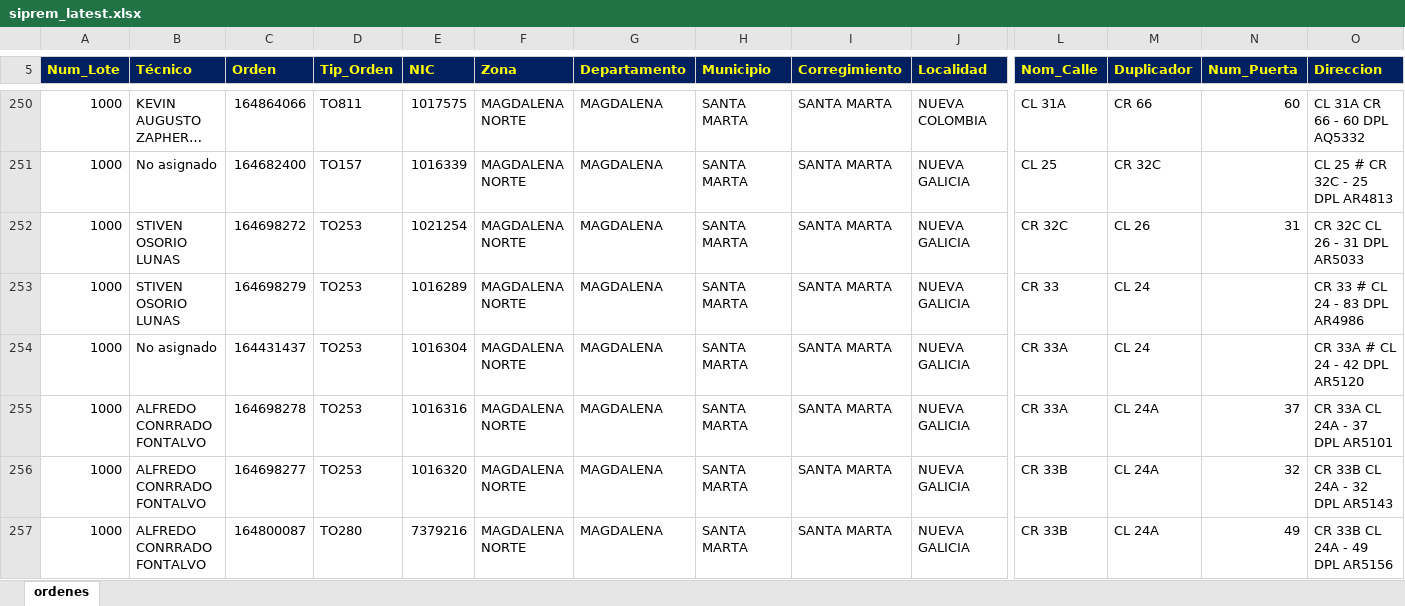
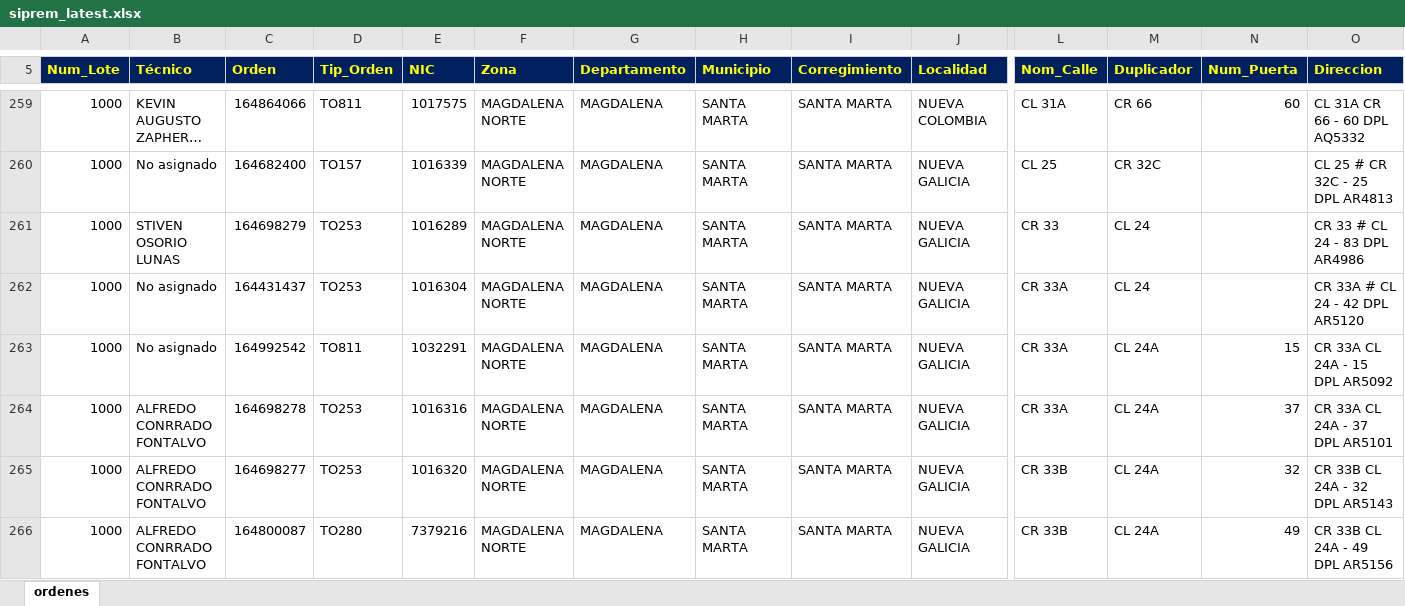
Before and after one commit to vikano27-debug/Dashboard_ING_VOA, an Excel workbook: siprem_latest.xlsx, sheet ordenes, drawn as a sheet; only a part is shown, gaps mark what is left out; long unchanged cells end in …; values as stored, in another font and other column widths than the file's, no borders; removed rows and columns are numbered as before the commit, all else as after; rows hold the shown columns only; the diff covers the shown part only; the diff names each change by its address in the sheet, - before the commit and + after, or states it on an @@ line.

Commit message:
Actualizacion automatica SIPREM y Casuistica

```diff
--- a/siprem_latest.xlsx (sheet ordenes)
+++ b/siprem_latest.xlsx (sheet ordenes)
-row 252: 1000 | STIVEN OSORIO LUNAS | 164698272 | TO253 | 1021254 | MAGDALENA NORTE | MAGDALENA | SANTA MARTA | SANTA MARTA | NUEVA GALICIA | CR 32C | CL 26 | 31 | CR 32C CL 26 - 31 DPL AR5033
+row 263: 1000 | No asignado | 164992542 | TO811 | 1032291 | MAGDALENA NORTE | MAGDALENA | SANTA MARTA | SANTA MARTA | NUEVA GALICIA | CR 33A | CL 24A | 15 | CR 33A CL 24A - 15 DPL AR5092
```
Also changed, not shown: 14 added rows, 6 removed rows and 9 edited cells elsewhere in this sheet.
